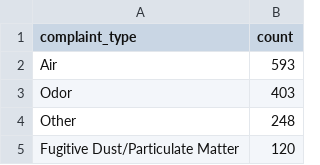
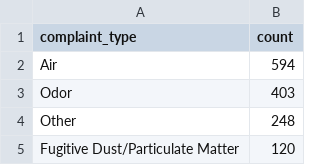
Before and after one commit to shmcminn/live-nicar-pipeline, a CSV file: exported_data/complaint_type_frequency.csv, drawn as a sheet; only a part is shown.

```diff
--- a/exported_data/complaint_type_frequency.csv
+++ b/exported_data/complaint_type_frequency.csv
@@ -1,3 +1,3 @@
 complaint_type,count
-Air,593
+Air,594
 Odor,403
```
Also changed, not shown: exported_data/all_complaints.csv, exported_data/county_frequency.csv, 1 other file.
